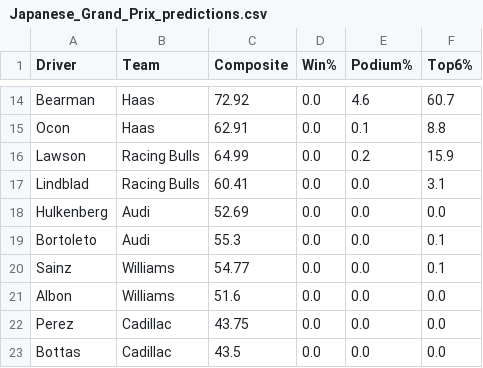
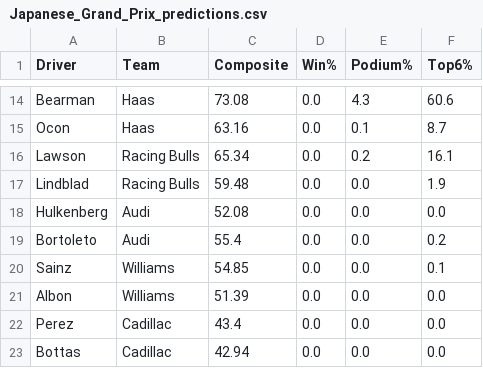
Before and after one commit to singhabhitej/f1-betting-model, a CSV file: output/Japanese_Grand_Prix_predictions.csv, drawn as a sheet; only a part is shown, gaps mark what is left out; the diff covers the shown part only; the diff names each change by its address in the sheet, - before the commit and + after, or states it on an @@ line.

```diff
--- a/output/Japanese_Grand_Prix_predictions.csv
+++ b/output/Japanese_Grand_Prix_predictions.csv
-C14 (Composite): 72.92
+C14 (Composite): 73.08
-E14 (Podium%): 4.6
+E14 (Podium%): 4.3
-F14 (Top6%): 60.7
+F14 (Top6%): 60.6
-C15 (Composite): 62.91
+C15 (Composite): 63.16
-F15 (Top6%): 8.8
+F15 (Top6%): 8.7
-C16 (Composite): 64.99
+C16 (Composite): 65.34
-F16 (Top6%): 15.9
+F16 (Top6%): 16.1
-C17 (Composite): 60.41
+C17 (Composite): 59.48
-F17 (Top6%): 3.1
+F17 (Top6%): 1.9
-C18 (Composite): 52.69
+C18 (Composite): 52.08
-C19 (Composite): 55.3
+C19 (Composite): 55.4
-F19 (Top6%): 0.1
+F19 (Top6%): 0.2
-C20 (Composite): 54.77
+C20 (Composite): 54.85
-C21 (Composite): 51.6
+C21 (Composite): 51.39
-C22 (Composite): 43.75
+C22 (Composite): 43.4
-C23 (Composite): 43.5
+C23 (Composite): 42.94
```
Also changed, not shown: 32 edited cells elsewhere in this file, 3 other files.
